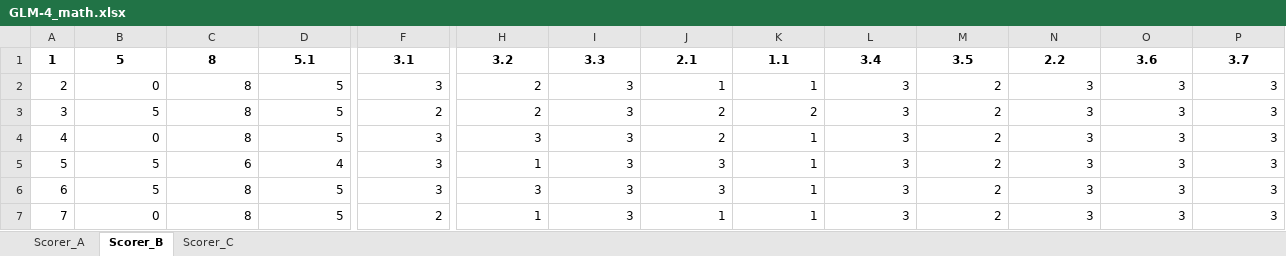
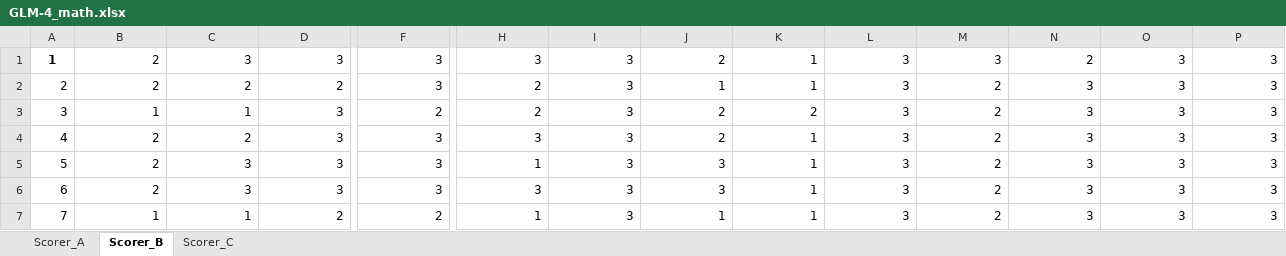
Before and after one commit to zy575/LessonPlan-Agent, an Excel workbook: code/result/consistent/math/GLM-4_math.xlsx, sheet Scorer_B, drawn as a sheet; only a part is shown, gaps mark what is left out; values as stored, in another font and other column widths than the file's, no borders; the diff covers the shown part only; the diff names each change by its address in the sheet, - before the commit and + after, or states it on an @@ line.

```diff
--- a/code/result/consistent/math/GLM-4_math.xlsx (sheet Scorer_B)
+++ b/code/result/consistent/math/GLM-4_math.xlsx (sheet Scorer_B)
-B1: 5
+B1: 2
@@ B1:P1 bold: on → off, alignment: center → right @@
-C1: 8
+C1: 3
-D1: 5.1
+D1: 3
-F1: 3.1
+F1: 3
-H1: 3.2
+H1: 3
-I1: 3.3
+I1: 3
-J1: 2.1
+J1: 2
-K1: 1.1
+K1: 1
-L1: 3.4
+L1: 3
-M1: 3.5
+M1: 3
-N1: 2.2
+N1: 2
-O1: 3.6
+O1: 3
-P1: 3.7
+P1: 3
-B2: 0
+B2: 2
-C2: 8
+C2: 2
-D2: 5
+D2: 2
-B3: 5
+B3: 1
-C3: 8
+C3: 1
-D3:D4: 5
+D3:D4: 3
-B4: 0
+B4: 2
-C4: 8
+C4: 2
-B5:B6: 5
+B5:B6: 2
-C5: 6
+C5: 3
-D5: 4
+D5: 3
-C6: 8
+C6: 3
-D6: 5
+D6: 3
-B7: 0
+B7: 1
-C7: 8
+C7: 1
-D7: 5
+D7: 2
```
Also changed, not shown: 48 edited cells and cell formats elsewhere in this sheet, sheet Scorer_C, sheet Scorer_A, code/result/consistent/chemistry/ChatGPT4prompt_chemistry.xlsx, code/result/consistent/english/ChatGPT4prompt_english.xlsx, 42 other files.
